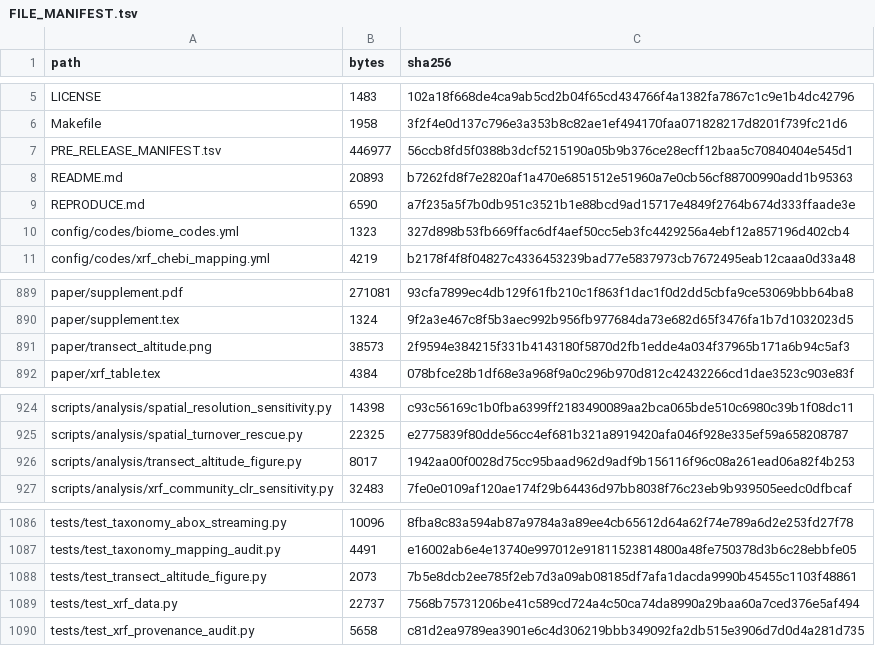
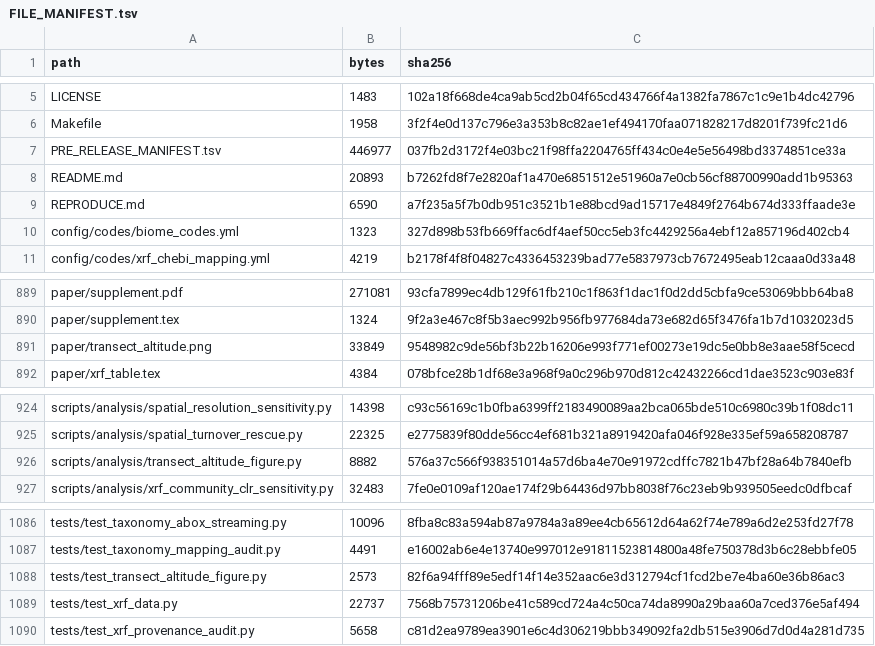
Before and after one commit to bio-ontology-research-group/empty-quarter-ecology-data, a TSV file: FILE_MANIFEST.tsv, drawn as a sheet; only a part is shown, gaps mark what is left out.

```diff
--- a/FILE_MANIFEST.tsv
+++ b/FILE_MANIFEST.tsv
@@ -6,3 +6,3 @@ LICENSE	1483	102a18f668de4ca9ab5cd2b04f65cd434766f4a1382fa7867c1c9e1b4dc42796
 Makefile	1958	3f2f4e0d137c796e3a353b8c82ae1ef494170faa071828217d8201f739fc21d6
-PRE_RELEASE_MANIFEST.tsv	446977	56ccb8fd5f0388b3dcf5215190a05b9b376ce28ecff12baa5c70840404e545d1
+PRE_RELEASE_MANIFEST.tsv	446977	037fb2d3172f4e03bc21f98ffa2204765ff434c0e4e5e56498bd3374851ce33a
 README.md	20893	b7262fd8f7e2820af1a470e6851512e51960a7e0cb56cf88700990add1b95363
@@ -890,3 +890,3 @@ paper/supplement.pdf	271081	93cfa7899ec4db129f61fb210c1f863f1dac1f0d2dd5cbfa9ce5
 paper/supplement.tex	1324	9f2a3e467c8f5b3aec992b956fb977684da73e682d65f3476fa1b7d1032023d5
-paper/transect_altitude.png	38573	2f9594e384215f331b4143180f5870d2fb1edde4a034f37965b171a6b94c5af3
+paper/transect_altitude.png	33849	9548982c9de56bf3b22b16206e993f771ef00273e19dc5e0bb8e3aae58f5cecd
 paper/xrf_table.tex	4384	078bfce28b1df68e3a968f9a0c296b970d812c42432266cd1dae3523c903e83f
@@ -925,3 +925,3 @@ scripts/analysis/spatial_resolution_sensitivity.py	14398	c93c56169c1b0fba6399ff2
 scripts/analysis/spatial_turnover_rescue.py	22325	e2775839f80dde56cc4ef681b321a8919420afa046f928e335ef59a658208787
-scripts/analysis/transect_altitude_figure.py	8017	1942aa00f0028d75cc95baad962d9adf9b156116f96c08a261ead06a82f4b253
+scripts/analysis/transect_altitude_figure.py	8882	576a37c566f938351014a57d6ba4e70e91972cdffc7821b47bf28a64b7840efb
 scripts/analysis/xrf_community_clr_sensitivity.py	32483	7fe0e0109af120ae174f29b64436d97bb8038f76c23eb9b939505eedc0dfbcaf
@@ -1087,3 +1087,3 @@ tests/test_taxonomy_abox_streaming.py	10096	8fba8c83a594ab87a9784a3a89ee4cb65612
 tests/test_taxonomy_mapping_audit.py	4491	e16002ab6e4e13740e997012e91811523814800a48fe750378d3b6c28ebbfe05
-tests/test_transect_altitude_figure.py	2073	7b5e8dcb2ee785f2eb7d3a09ab08185df7afa1dacda9990b45455c1103f48861
+tests/test_transect_altitude_figure.py	2573	82f6a94fff89e5edf14f14e352aac6e3d312794cf1fcd2be7e4ba60e36b86ac3
 tests/test_xrf_data.py	22737	7568b75731206be41c589cd724a4c50ca74da8990a29baa60a7ced376e5af494
```
Also changed, not shown: PRE_RELEASE_MANIFEST.tsv, 3 other files.
